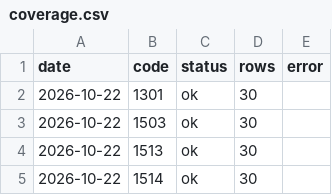
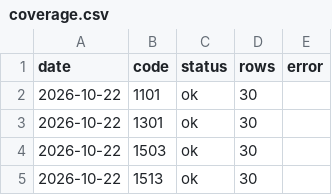
Before and after one commit to leowang51768-ops/lobster-radar-cloud, a CSV file: branch_tracker/data/coverage.csv, drawn as a sheet; only a part is shown; the shorter side is filled out with more unchanged rows; the diff names each change by its address in the sheet, - before the commit and + after, or states it on an @@ line.

```diff
--- a/branch_tracker/data/coverage.csv
+++ b/branch_tracker/data/coverage.csv
+row 2: 2026-10-22 | 1101 | ok | 30
```
Also changed, not shown: branch_tracker/data/current_candidates.csv, 10 other files.
